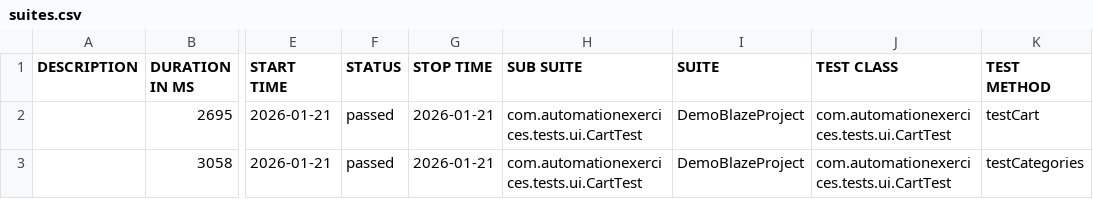
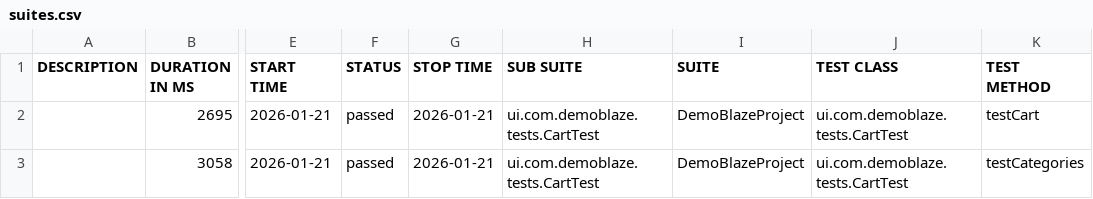
Before and after one commit to BasemMostafaMorsi/Demo-Blaze, a CSV file: test-output/full-report/data/suites.csv, drawn as a sheet; only a part is shown, gaps mark what is left out; the diff names each change by its address in the sheet, - before the commit and + after, or states it on an @@ line.

```diff
--- a/test-output/full-report/data/suites.csv
+++ b/test-output/full-report/data/suites.csv
-H2:H3 (SUB SUITE): com.automationexercices.tests.ui.CartTest
+H2:H3 (SUB SUITE): ui.com.demoblaze.tests.CartTest
-J2:J3 (TEST CLASS): com.automationexercices.tests.ui.CartTest
+J2:J3 (TEST CLASS): ui.com.demoblaze.tests.CartTest
```
Also changed, not shown: 12 other files.
